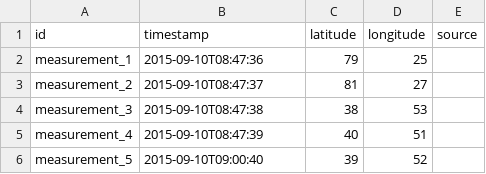
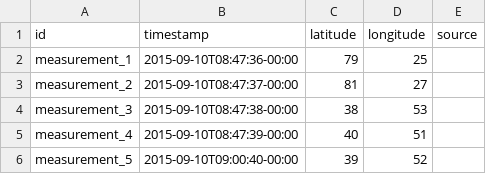
Before and after one commit to caspervg/aggr, a CSV file: src/main/resources/measurements2.csv, drawn as a sheet.

```diff
--- a/src/main/resources/measurements2.csv
+++ b/src/main/resources/measurements2.csv
@@ -1,6 +1,6 @@
 id,timestamp,latitude,longitude,source
-measurement_1,2015-09-10T08:47:36,79,25,
-measurement_2,2015-09-10T08:47:37,81,27,
-measurement_3,2015-09-10T08:47:38,38,53,
-measurement_4,2015-09-10T08:47:39,40,51,
-measurement_5,2015-09-10T09:00:40,39,52,
+measurement_1,2015-09-10T08:47:36-00:00,79,25,
+measurement_2,2015-09-10T08:47:37-00:00,81,27,
+measurement_3,2015-09-10T08:47:38-00:00,38,53,
+measurement_4,2015-09-10T08:47:39-00:00,40,51,
+measurement_5,2015-09-10T09:00:40-00:00,39,52,
```
Also changed, not shown: 11 other files.
